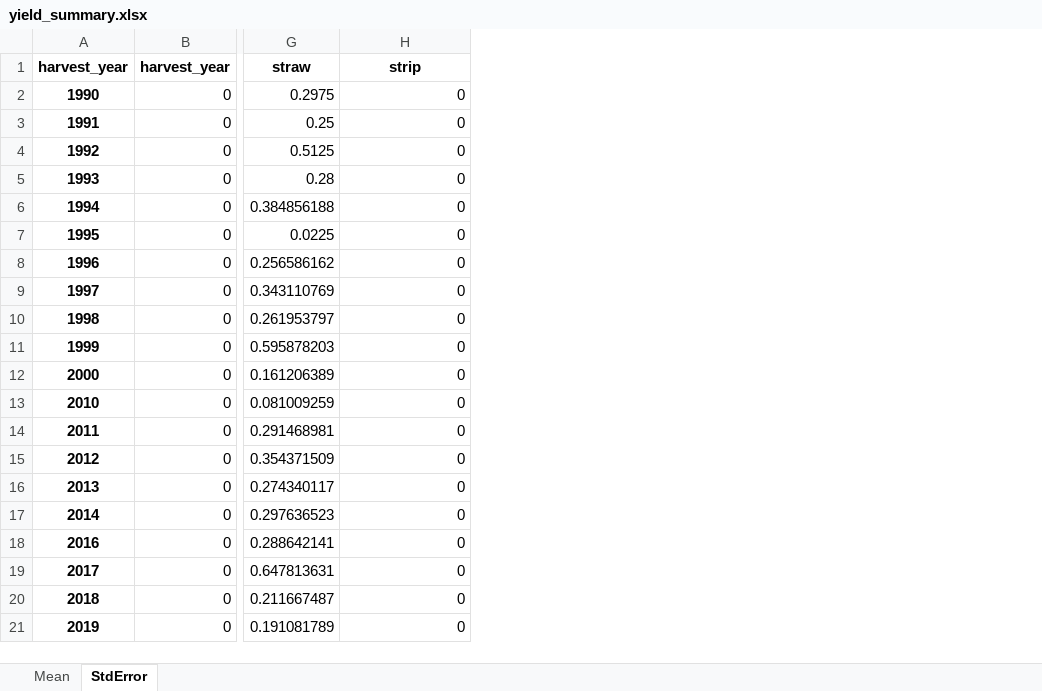
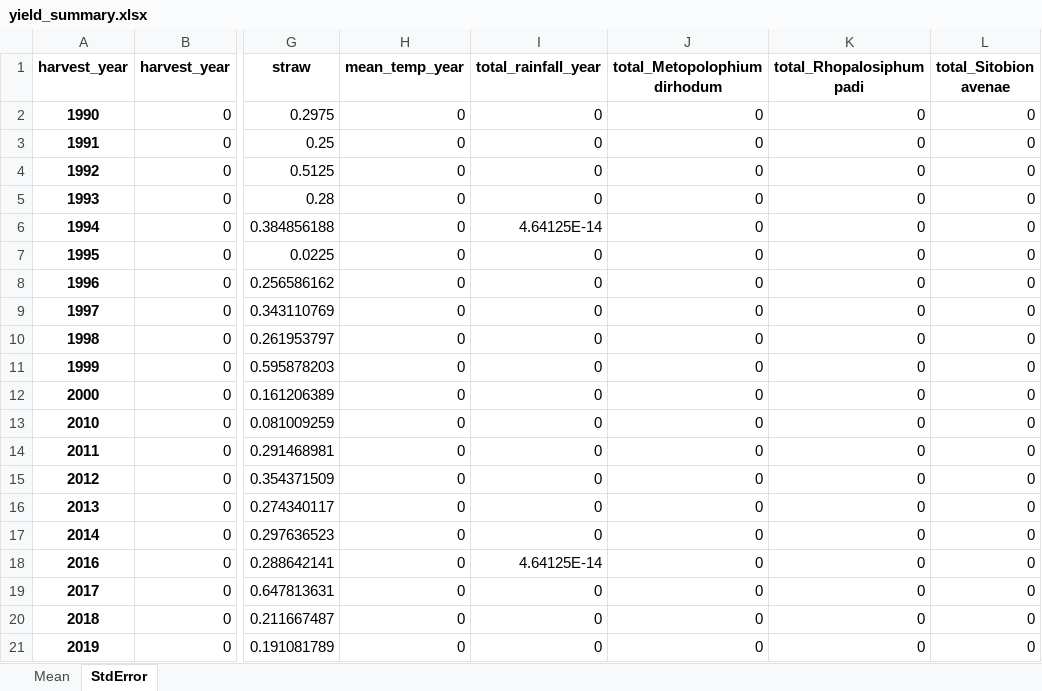
Before and after one commit to swimmingkirby/TeamOthers, an Excel workbook: FilteredInput/yield_summary.xlsx, sheet StdError, drawn as a sheet; only a part is shown, gaps mark what is left out; values as stored, in another font and other column widths than the file's, no borders; the diff names each change by its address in the sheet, - before the commit and + after, or states it on an @@ line.

```diff
--- a/FilteredInput/yield_summary.xlsx (sheet StdError)
+++ b/FilteredInput/yield_summary.xlsx (sheet StdError)
+column I (total_rainfall_year), rows 2-21: 0 | 0 | 0 | 0 | 4.64125E-14 | 0 | 0 | 0 | 0 | 0 | 0 | 0 | 0 | 0 | 0 | 0 | 4.64125E-14 | 0 | 0 | 0
+column J (total_Metopolophium dirhodum), rows 2-21: all 0
+column K (total_Rhopalosiphum padi), rows 2-21: all 0
+column L (total_Sitobion avenae), rows 2-21: all 0
-H1: strip
+H1: mean_temp_year
```
Also changed, not shown: sheet Mean, FilteredInput/cleaned_yield_data.xlsx, 8 other files.
